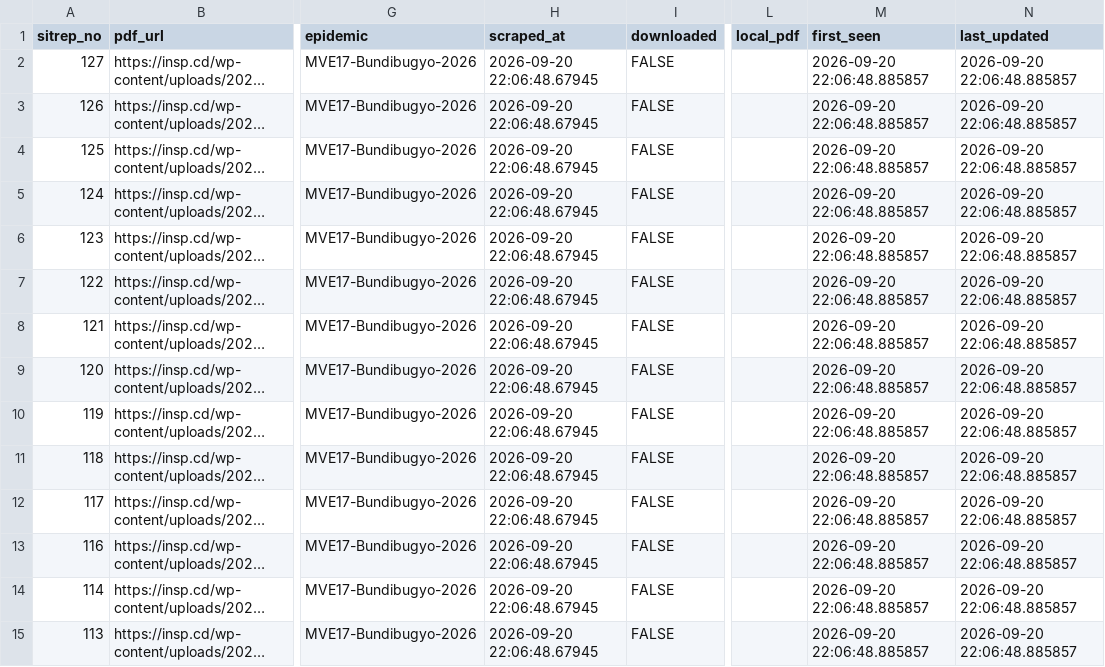
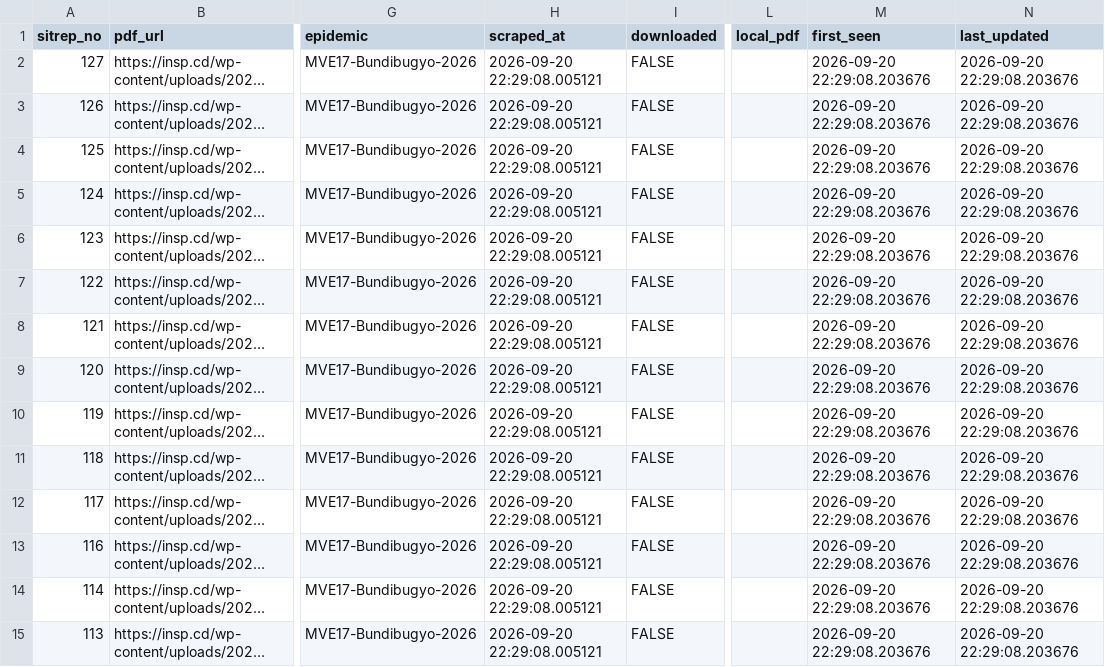
Before and after one commit to zabre-hyacinthe/PREIS_Ebola_DRC_Sitrep, a CSV file: data/final/sitrep_registry.csv, drawn as a sheet; only a part is shown, gaps mark what is left out; long unchanged cells end in …; the diff covers the shown part only; the diff names each change by its address in the sheet, - before the commit and + after, or states it on an @@ line.

```diff
--- a/data/final/sitrep_registry.csv
+++ b/data/final/sitrep_registry.csv
-H2:H15 (scraped_at): 2026-09-20 22:06:48.67945
+H2:H15 (scraped_at): 2026-09-20 22:29:08.005121
-M2:M15 (first_seen): 2026-09-20 22:06:48.885857
+M2:M15 (first_seen): 2026-09-20 22:29:08.203676
-N2:N15 (last_updated): 2026-09-20 22:06:48.885857
+N2:N15 (last_updated): 2026-09-20 22:29:08.203676
```
Also changed, not shown: 138 edited cells elsewhere in this file, 1 other file.
